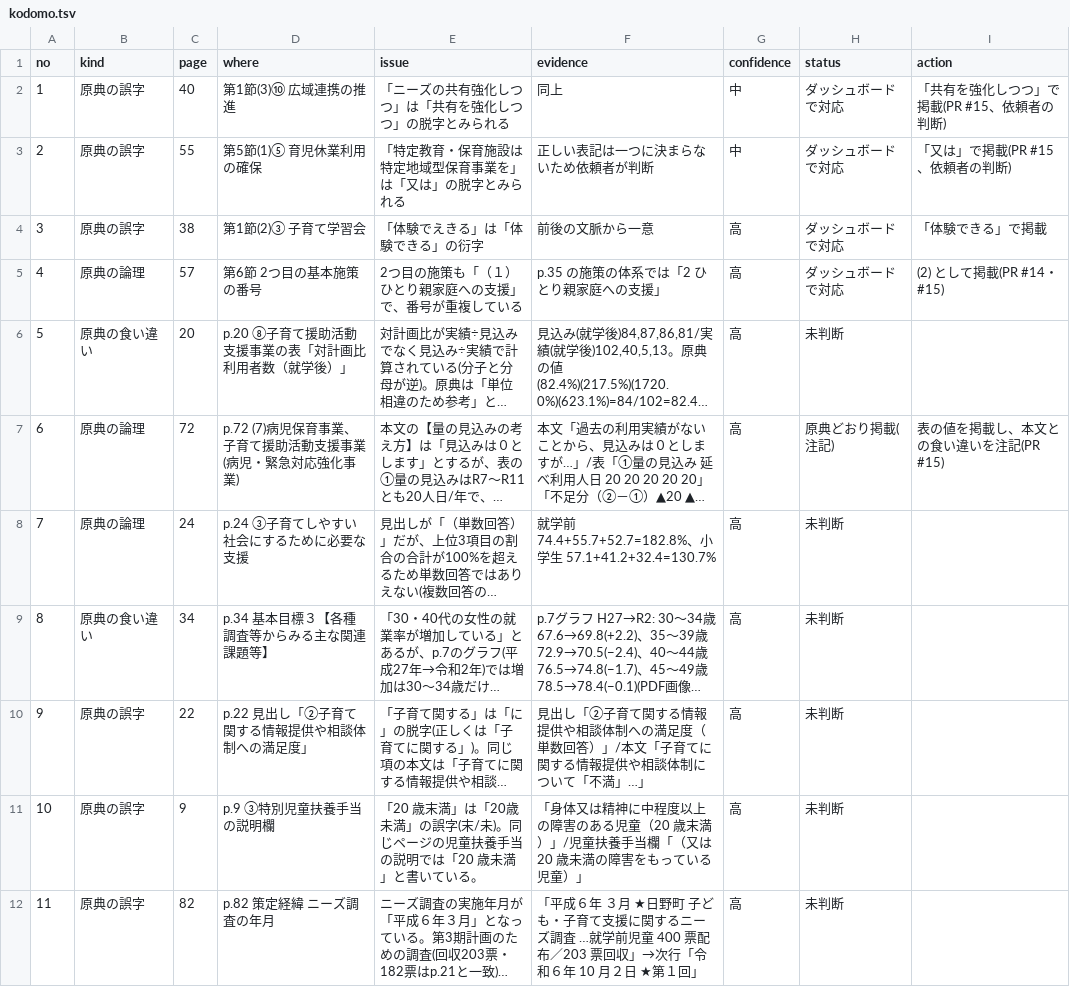
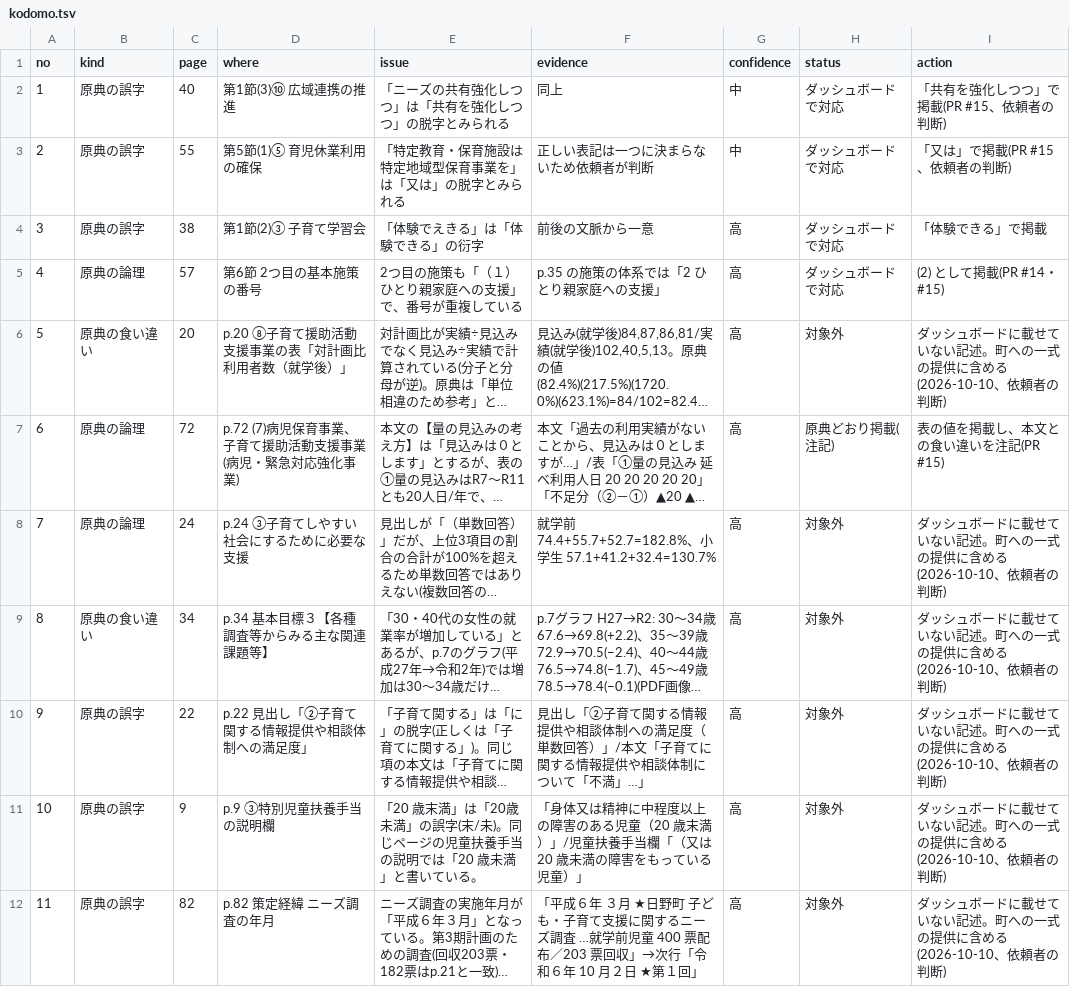
Before and after one commit to kken78/shiga-hino-plans, a TSV file: data/source_issues/kodomo.tsv, drawn as a sheet; only a part is shown; long unchanged cells end in …; the diff covers the shown part only; the diff names each change by its address in the sheet, - before the commit and + after, or states it on an @@ line.

```diff
--- a/data/source_issues/kodomo.tsv
+++ b/data/source_issues/kodomo.tsv
-H6 (status): 未判断
+H6 (status): 対象外
-I6 (action): (empty)
+I6 (action): ダッシュボードに載せていない記述。町への一式の提供に含める(2026-10-10、依頼者の判断)
-H8:H12 (status): 未判断
+H8:H12 (status): 対象外
-I8:I12 (action): (empty)
+I8:I12 (action): ダッシュボードに載せていない記述。町への一式の提供に含める(2026-10-10、依頼者の判断)
```
Also changed, not shown: 38 edited cells elsewhere in this file, 1 other file.
